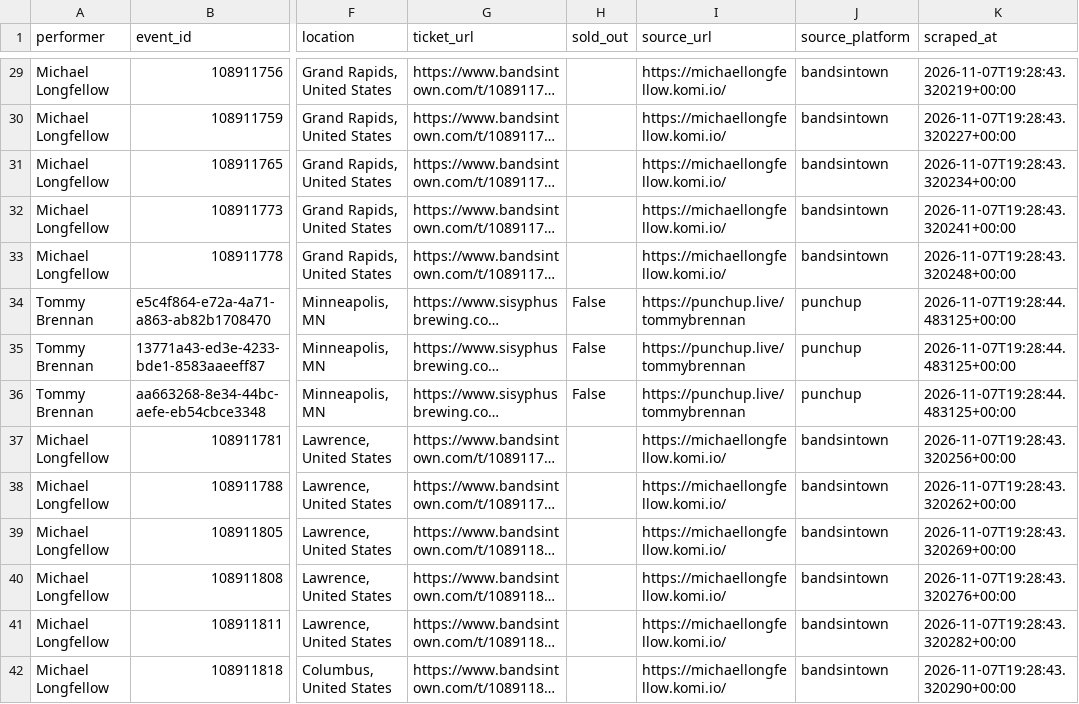
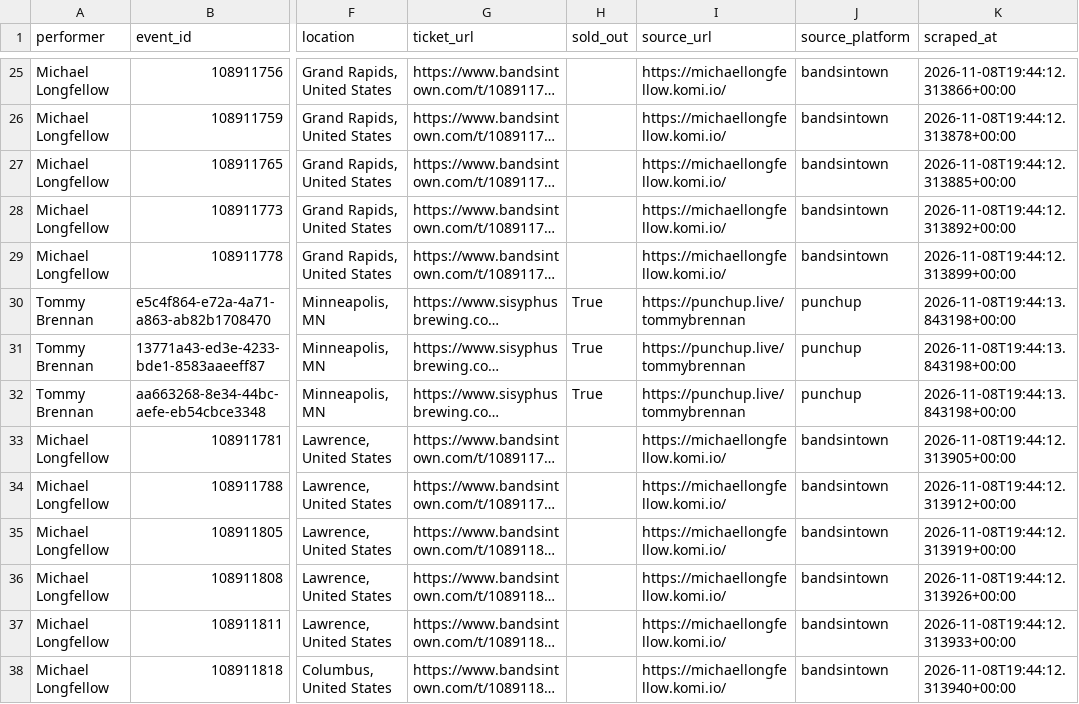
Before and after one commit to p-rallapally/lorne, a CSV file: output/events.csv, drawn as a sheet; only a part is shown, gaps mark what is left out; long unchanged cells end in …; addresses are those after the commit; the diff covers the shown part only; the diff names each change by its address in the sheet, - before the commit and + after, or states it on an @@ line.

```diff
--- a/output/events.csv
+++ b/output/events.csv
-K25 (scraped_at): 2026-11-07T19:28:43.320219+00:00
+K25 (scraped_at): 2026-11-08T19:44:12.313866+00:00
-K26 (scraped_at): 2026-11-07T19:28:43.320227+00:00
+K26 (scraped_at): 2026-11-08T19:44:12.313878+00:00
-K27 (scraped_at): 2026-11-07T19:28:43.320234+00:00
+K27 (scraped_at): 2026-11-08T19:44:12.313885+00:00
-K28 (scraped_at): 2026-11-07T19:28:43.320241+00:00
+K28 (scraped_at): 2026-11-08T19:44:12.313892+00:00
-K29 (scraped_at): 2026-11-07T19:28:43.320248+00:00
+K29 (scraped_at): 2026-11-08T19:44:12.313899+00:00
-H30:H32 (sold_out): False
+H30:H32 (sold_out): True
-K30:K32 (scraped_at): 2026-11-07T19:28:44.483125+00:00
+K30:K32 (scraped_at): 2026-11-08T19:44:13.843198+00:00
-K33 (scraped_at): 2026-11-07T19:28:43.320256+00:00
+K33 (scraped_at): 2026-11-08T19:44:12.313905+00:00
-K34 (scraped_at): 2026-11-07T19:28:43.320262+00:00
+K34 (scraped_at): 2026-11-08T19:44:12.313912+00:00
-K35 (scraped_at): 2026-11-07T19:28:43.320269+00:00
+K35 (scraped_at): 2026-11-08T19:44:12.313919+00:00
-K36 (scraped_at): 2026-11-07T19:28:43.320276+00:00
+K36 (scraped_at): 2026-11-08T19:44:12.313926+00:00
-K37 (scraped_at): 2026-11-07T19:28:43.320282+00:00
+K37 (scraped_at): 2026-11-08T19:44:12.313933+00:00
-K38 (scraped_at): 2026-11-07T19:28:43.320290+00:00
+K38 (scraped_at): 2026-11-08T19:44:12.313940+00:00
```
Also changed, not shown: 5 added rows, 4 removed rows and 33 edited cells elsewhere in this file, 1 other file.
